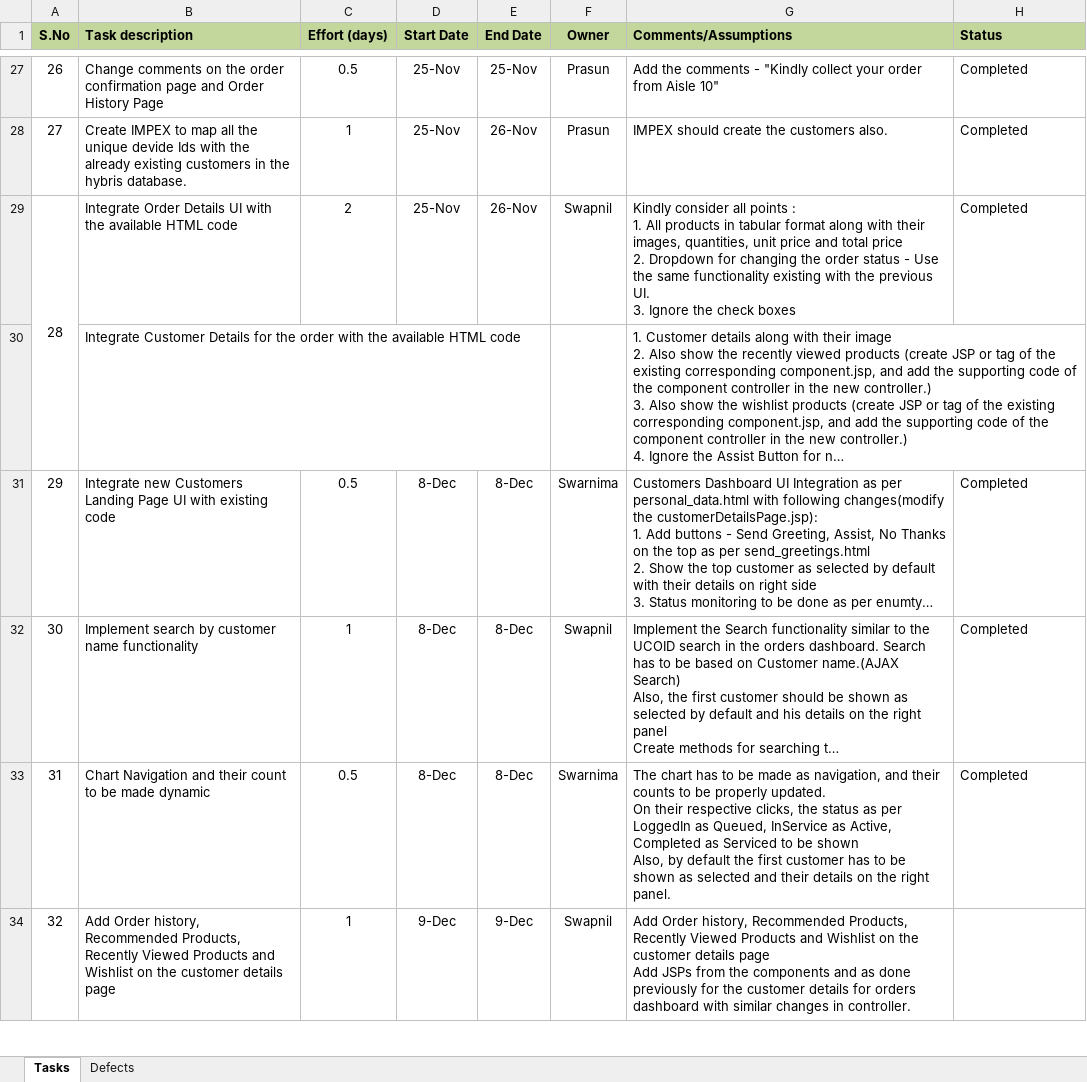
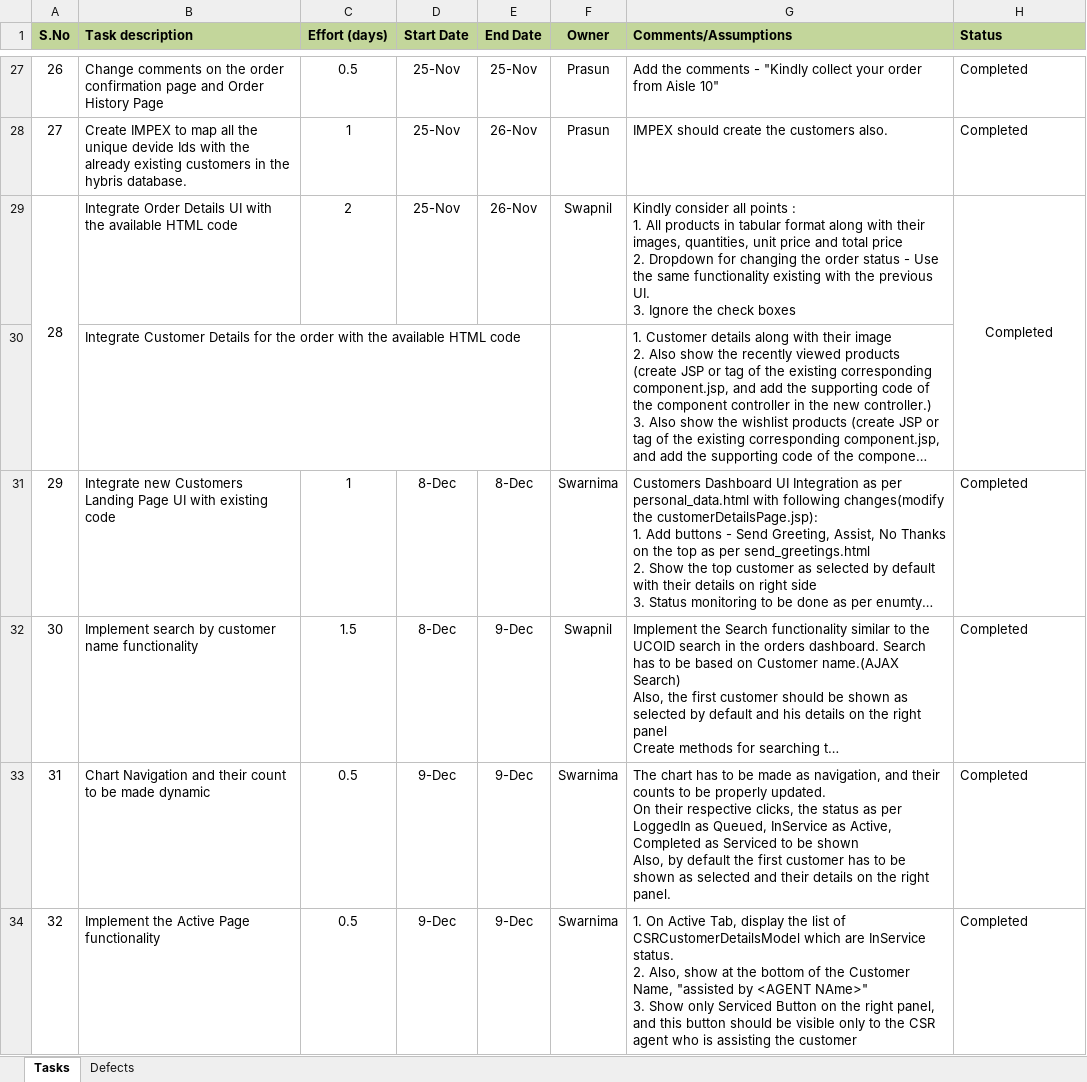
Before and after one commit to kishor-chockalingam/PRY-CC, an Excel workbook: docs/DevTask@QRCode.xlsx, sheet Tasks, drawn as a sheet; only a part is shown, gaps mark what is left out; long unchanged cells end in …; values as stored, in another font and other column widths than the file's, no borders; ↵ is a line break in a cell; the diff covers the shown part only; the diff names each change by its address in the sheet, - before the commit and + after, or states it on an @@ line.

Commit message:
Updated status

```diff
--- a/docs/DevTask@QRCode.xlsx (sheet Tasks)
+++ b/docs/DevTask@QRCode.xlsx (sheet Tasks)
-H29 alignment: left
+H29 alignment: center
+H29:H30 merged
-C31 (Effort (days)): 0.5
+C31 (Effort (days)): 1
-C32 (Effort (days)): 1
+C32 (Effort (days)): 1.5
-E32:E33 (End Date): 8-Dec
+E32:E33 (End Date): 9-Dec
-D33 (Start Date): 8-Dec
+D33 (Start Date): 9-Dec
-B34 (Task description): Add Order history, Recommended Products, Recently Viewed Products and Wishlist on the customer details page
+B34 (Task description): Implement the Active Page functionality
-C34 (Effort (days)): 1
+C34 (Effort (days)): 0.5
-F34 (Owner): Swapnil
+F34 (Owner): Swarnima
-G34 (Comments/Assumptions): Add Order history, Recommended Products, Recently Viewed Products and Wishlist on the customer details page ↵ Add JSPs from the components and as done previously for the customer details for orders dashboard with similar changes in controller.
+G34 (Comments/Assumptions): 1. On Active Tab, display the list of CSRCustomerDetailsModel which are InService status. ↵ 2. Also, show at the bottom of the Customer Name, "assisted by <AGENT NAme>" ↵ 3. Show only Serviced Button on the right panel, and this button should be visible only to the CSR agent who is assisting the customer
-H34 (Status): (empty)
+H34 (Status): Completed
```
Also changed, not shown: 1 added row, 1 removed row and 33 edited cells elsewhere in this sheet.
